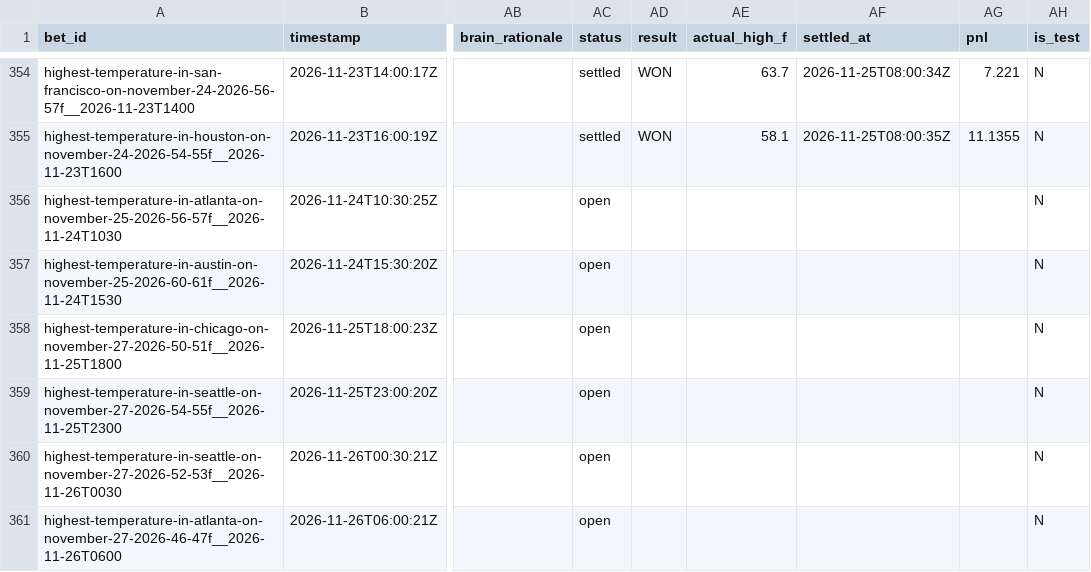
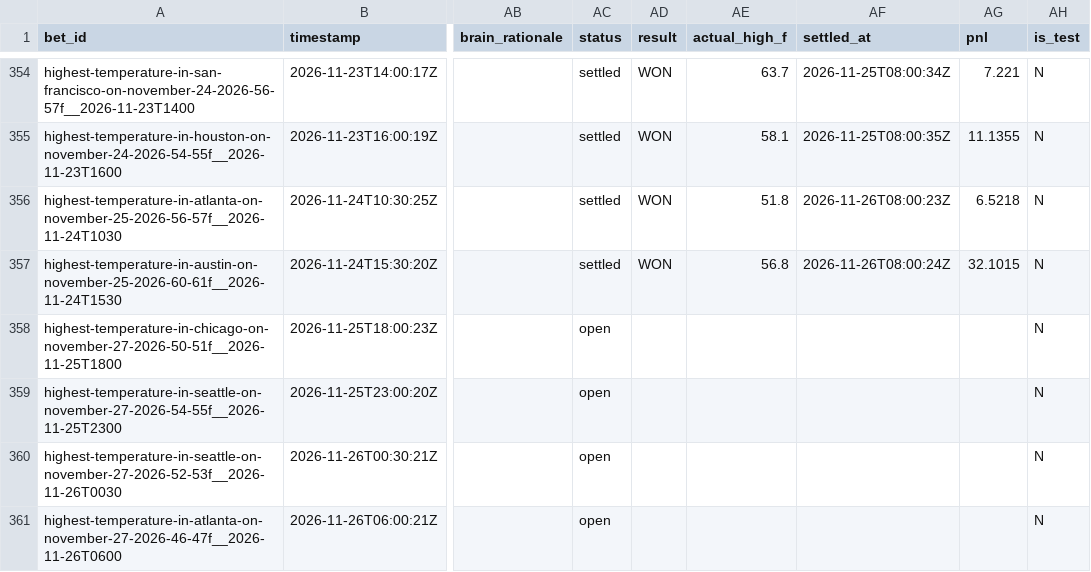
Before and after one commit to user-kv/polymarket-desk, a CSV file: papertrader/data/bets.csv, drawn as a sheet; only a part is shown, gaps mark what is left out; the diff names each change by its address in the sheet, - before the commit and + after, or states it on an @@ line.

```diff
--- a/papertrader/data/bets.csv
+++ b/papertrader/data/bets.csv
-AC356:AC357 (status): open
+AC356:AC357 (status): settled
-AD356:AD357 (result): (empty)
+AD356:AD357 (result): WON
-AE356 (actual_high_f): (empty)
+AE356 (actual_high_f): 51.8
-AF356 (settled_at): (empty)
+AF356 (settled_at): 2026-11-26T08:00:23Z
-AG356 (pnl): (empty)
+AG356 (pnl): 6.5218
-AE357 (actual_high_f): (empty)
+AE357 (actual_high_f): 56.8
-AF357 (settled_at): (empty)
+AF357 (settled_at): 2026-11-26T08:00:24Z
-AG357 (pnl): (empty)
+AG357 (pnl): 32.1015
```
Also changed, not shown: 3 other files.
